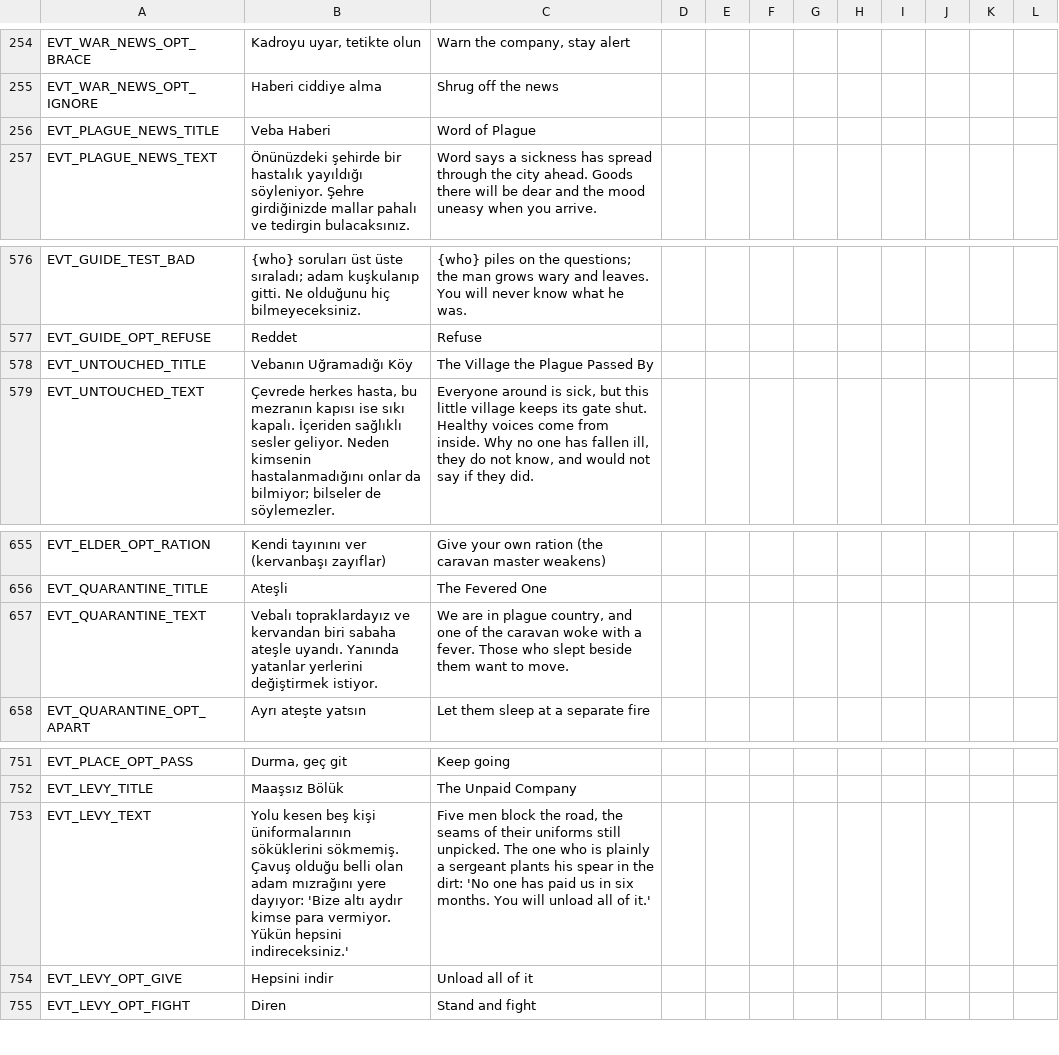
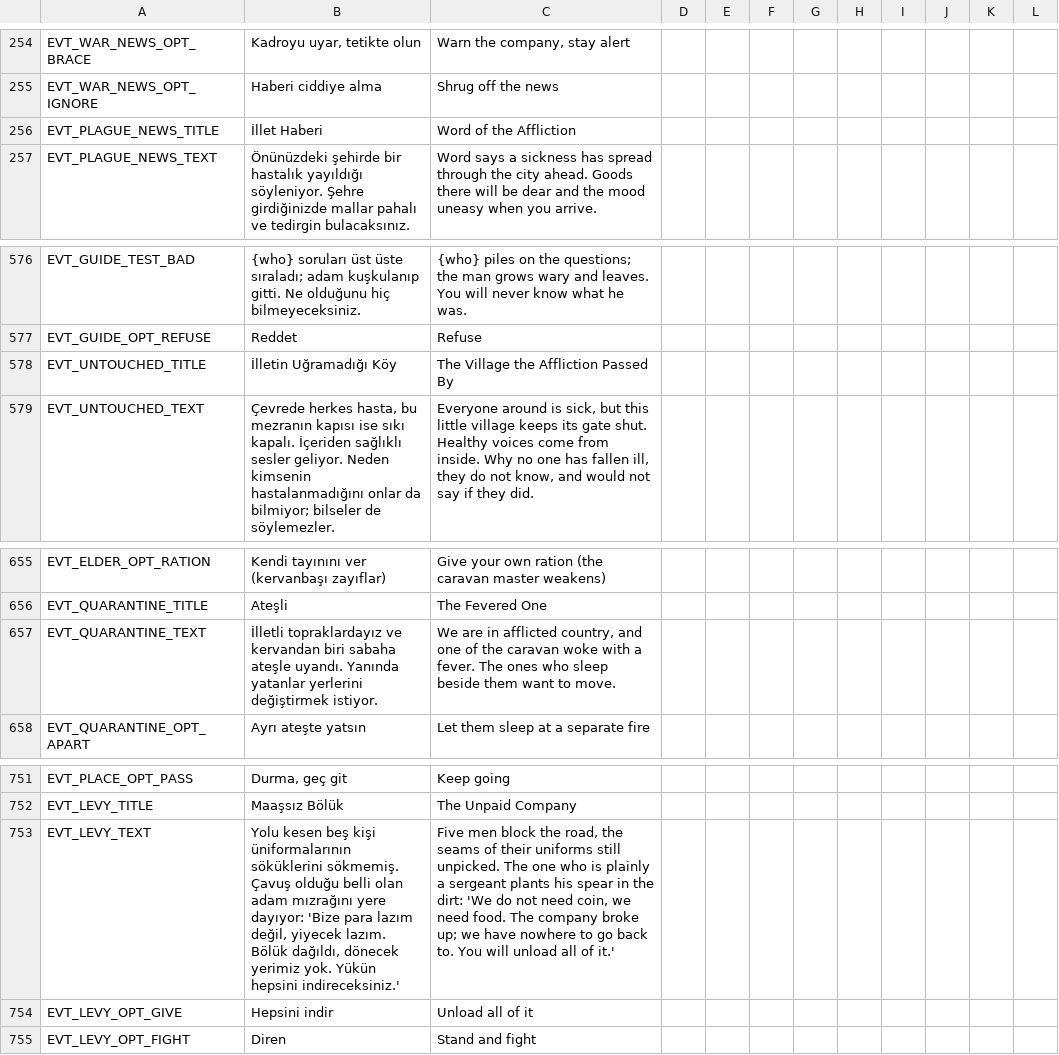
Before and after one commit to ulubatuhan/wayborne, a CSV file: data/locale/events.csv, drawn as a sheet; only a part is shown, gaps mark what is left out.

```diff
--- a/data/locale/events.csv
+++ b/data/locale/events.csv
@@ -255,3 +255,3 @@
 "EVT_WAR_NEWS_OPT_IGNORE","Haberi ciddiye alma","Shrug off the news","","","","","","","","",""
-"EVT_PLAGUE_NEWS_TITLE","Veba Haberi","Word of Plague","","","","","","","","",""
+"EVT_PLAGUE_NEWS_TITLE","İllet Haberi","Word of the Affliction","","","","","","","","",""
 "EVT_PLAGUE_NEWS_TEXT","Önünüzdeki şehirde bir hastalık yayıldığı söyleniyor. Şehre girdiğinizde mallar pahalı ve tedirgin bulacaksınız.","Word says a sickness has spread through the city ahead. Goods there will be dear and the mood uneasy when you arrive.","","","","","","","","",""
@@ -577,3 +577,3 @@
 "EVT_GUIDE_OPT_REFUSE","Reddet","Refuse","","","","","","","","",""
-"EVT_UNTOUCHED_TITLE","Vebanın Uğramadığı Köy","The Village the Plague Passed By","","","","","","","","",""
+"EVT_UNTOUCHED_TITLE","İlletin Uğramadığı Köy","The Village the Affliction Passed By","","","","","","","","",""
 "EVT_UNTOUCHED_TEXT","Çevrede herkes hasta, bu mezranın kapısı ise sıkı kapalı. İçeriden sağlıklı sesler geliyor. Neden kimsenin hastalanmadığını onlar da bilmiyor; bilseler de söylemezler.","Everyone around is sick, but this little village keeps its gate shut. Healthy voices come from inside. Why no one has fallen ill, they do not know, and would not say if they did.","","","","","","","","",""
@@ -656,3 +656,3 @@
 "EVT_QUARANTINE_TITLE","Ateşli","The Fevered One","","","","","","","","",""
-"EVT_QUARANTINE_TEXT","Vebalı topraklardayız ve kervandan biri sabaha ateşle uyandı. Yanında yatanlar yerlerini değiştirmek istiyor.","We are in plague country, and one of the caravan woke with a fever. Those who slept beside them want to move.","","","","","","","","",""
+"EVT_QUARANTINE_TEXT","İlletli topraklardayız ve kervandan biri sabaha ateşle uyandı. Yanında yatanlar yerlerini değiştirmek istiyor.","We are in afflicted country, and one of the caravan woke with a fever. The ones who sleep beside them want to move.","","","","","","","","",""
 "EVT_QUARANTINE_OPT_APART","Ayrı ateşte yatsın","Let them sleep at a separate fire","","","","","","","","",""
@@ -752,3 +752,3 @@
 "EVT_LEVY_TITLE","Maaşsız Bölük","The Unpaid Company","","","","","","","","",""
-"EVT_LEVY_TEXT","Yolu kesen beş kişi üniformalarının söküklerini sökmemiş. Çavuş olduğu belli olan adam mızrağını yere dayıyor: 'Bize altı aydır kimse para vermiyor. Yükün hepsini indireceksiniz.'","Five men block the road, the seams of their uniforms still unpicked. The one who is plainly a sergeant plants his spear in the dirt: 'No one has paid us in six months. You will unload all of it.'","","","","","","","","",""
+"EVT_LEVY_TEXT","Yolu kesen beş kişi üniformalarının söküklerini sökmemiş. Çavuş olduğu belli olan adam mızrağını yere dayıyor: 'Bize para lazım değil, yiyecek lazım. Bölük dağıldı, dönecek yerimiz yok. Yükün hepsini indireceksiniz.'","Five men block the road, the seams of their uniforms still unpicked. The one who is plainly a sergeant plants his spear in the dirt: 'We do not need coin, we need food. The company broke up; we have nowhere to go back to. You will unload all of it.'","","","","","","","","",""
 "EVT_LEVY_OPT_GIVE","Hepsini indir","Unload all of it","","","","","","","","",""
```
Also changed, not shown: data/locale/game.csv, data/locale/ui.csv, 9 other files.
